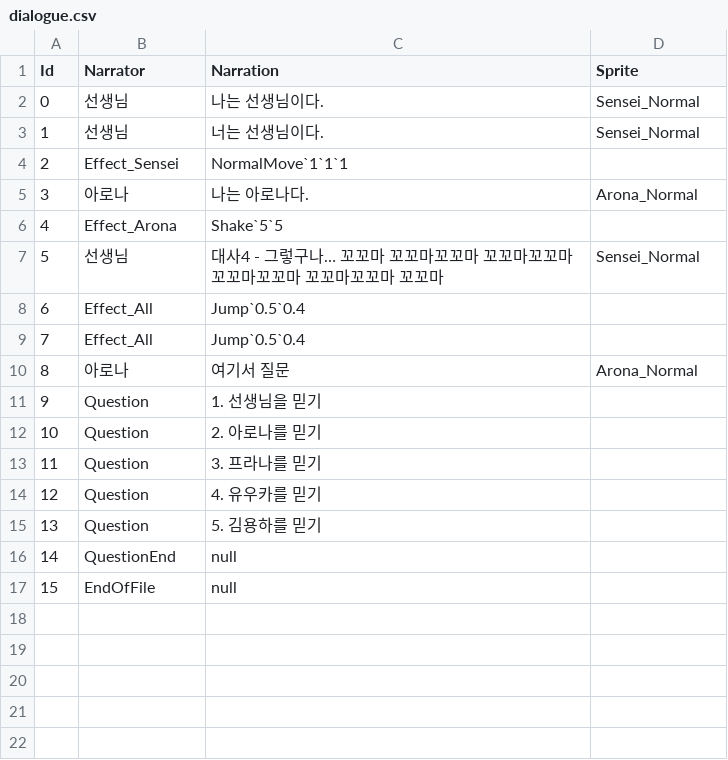
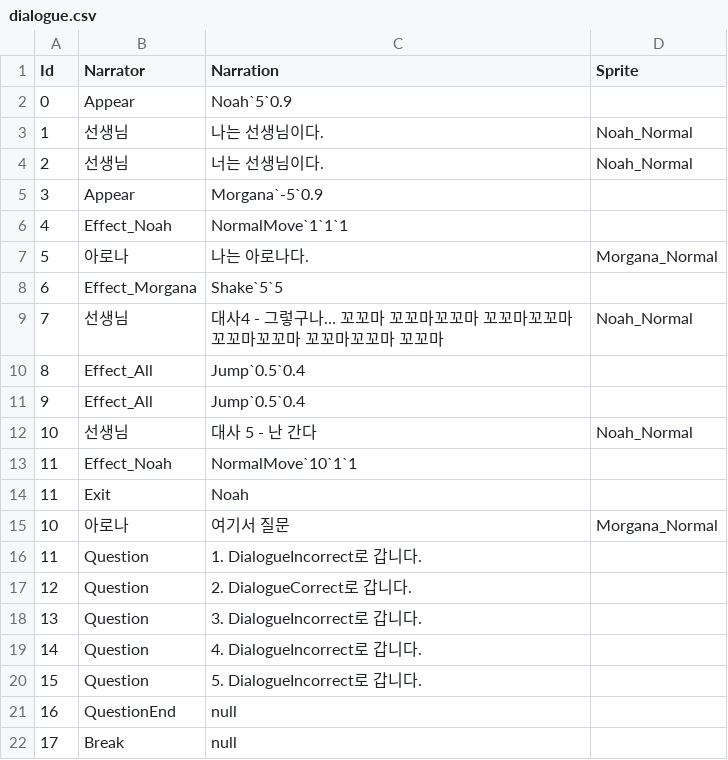
Before and after one commit to leehamin-miku/Mermaid-on-the-isle, a CSV file: MermaidProject/Assets/Resources/VN_DB/dialogue.csv, drawn as a sheet.

```diff
--- a/MermaidProject/Assets/Resources/VN_DB/dialogue.csv
+++ b/MermaidProject/Assets/Resources/VN_DB/dialogue.csv
@@ -1,17 +1,22 @@
 Id,Narrator,Narration,Sprite
-0,선생님,나는 선생님이다.,Sensei_Normal
-1,선생님,너는 선생님이다.,Sensei_Normal
-2,Effect_Sensei,NormalMove`1`1`1,
-3,아로나,나는 아로나다.,Arona_Normal
-4,Effect_Arona,Shake`5`5,
-5,선생님,대사4 - 그렇구나… 꼬꼬마 꼬꼬마꼬꼬마 꼬꼬마꼬꼬마 꼬꼬마꼬꼬마 꼬꼬마꼬꼬마 꼬꼬마,Sensei_Normal
-6,Effect_All,Jump`0.5`0.4,
-7,Effect_All,Jump`0.5`0.4,
-8,아로나,여기서 질문,Arona_Normal
-9,Question,1. 선생님을 믿기,
-10,Question,2. 아로나를 믿기,
-11,Question,3. 프라나를 믿기,
-12,Question,4. 유우카를 믿기,
-13,Question,5. 김용하를 믿기,
-14,QuestionEnd,null,
-15,EndOfFile,null,
+0,Appear,Noah`5`0.9,
+1,선생님,나는 선생님이다.,Noah_Normal
+2,선생님,너는 선생님이다.,Noah_Normal
+3,Appear,Morgana`-5`0.9,
+4,Effect_Noah,NormalMove`1`1`1,
+5,아로나,나는 아로나다.,Morgana_Normal
+6,Effect_Morgana,Shake`5`5,
+7,선생님,대사4 - 그렇구나… 꼬꼬마 꼬꼬마꼬꼬마 꼬꼬마꼬꼬마 꼬꼬마꼬꼬마 꼬꼬마꼬꼬마 꼬꼬마,Noah_Normal
+8,Effect_All,Jump`0.5`0.4,
+9,Effect_All,Jump`0.5`0.4,
+10,선생님,대사 5 - 난 간다,Noah_Normal
+11,Effect_Noah,NormalMove`10`1`1,
+11,Exit,Noah,
+10,아로나,여기서 질문,Morgana_Normal
+11,Question,1. DialogueIncorrect로 갑니다.,
+12,Question,2. DialogueCorrect로 갑니다.,
+13,Question,3. DialogueIncorrect로 갑니다.,
+14,Question,4. DialogueIncorrect로 갑니다.,
+15,Question,5. DialogueIncorrect로 갑니다.,
+16,QuestionEnd,null,
+17,Break,null,
```
Also changed, not shown: 29 other files.
